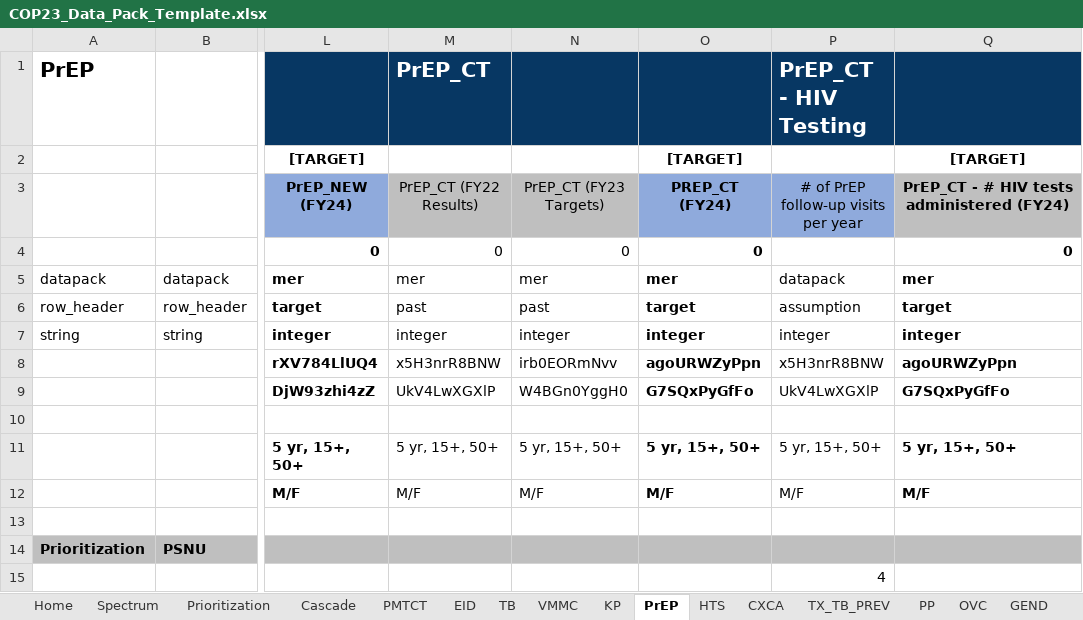
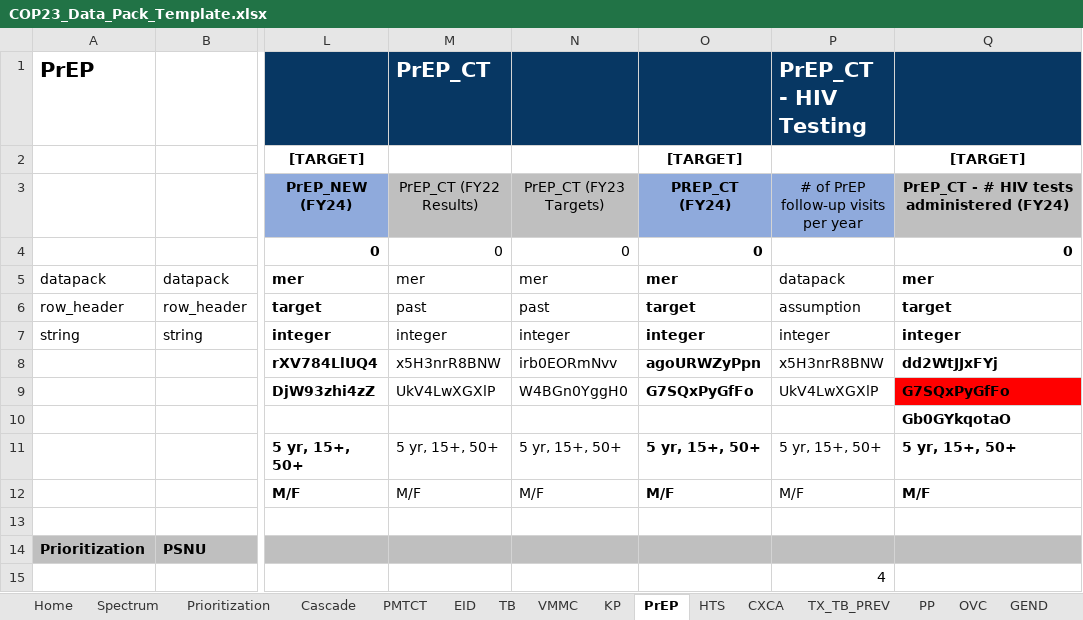
Before and after one commit to pepfar-datim/datapackr, an Excel workbook: inst/extdata/COP23_Data_Pack_Template.xlsx, sheet PrEP, drawn as a sheet; only a part is shown, gaps mark what is left out; values as stored, in another font and other column widths than the file's, no borders; conditional formats not drawn; the diff names each change by its address in the sheet, - before the commit and + after, or states it on an @@ line.

```diff
--- a/inst/extdata/COP23_Data_Pack_Template.xlsx (sheet PrEP)
+++ b/inst/extdata/COP23_Data_Pack_Template.xlsx (sheet PrEP)
-Q8: agoURWZyPpn
+Q8: dd2WtJJxFYj
-Q9 fill: none
+Q9 fill: #FF0000
-Q10: (empty)
+Q10: Gb0GYkqotaO
```
Also changed, not shown: sheet HTS.
